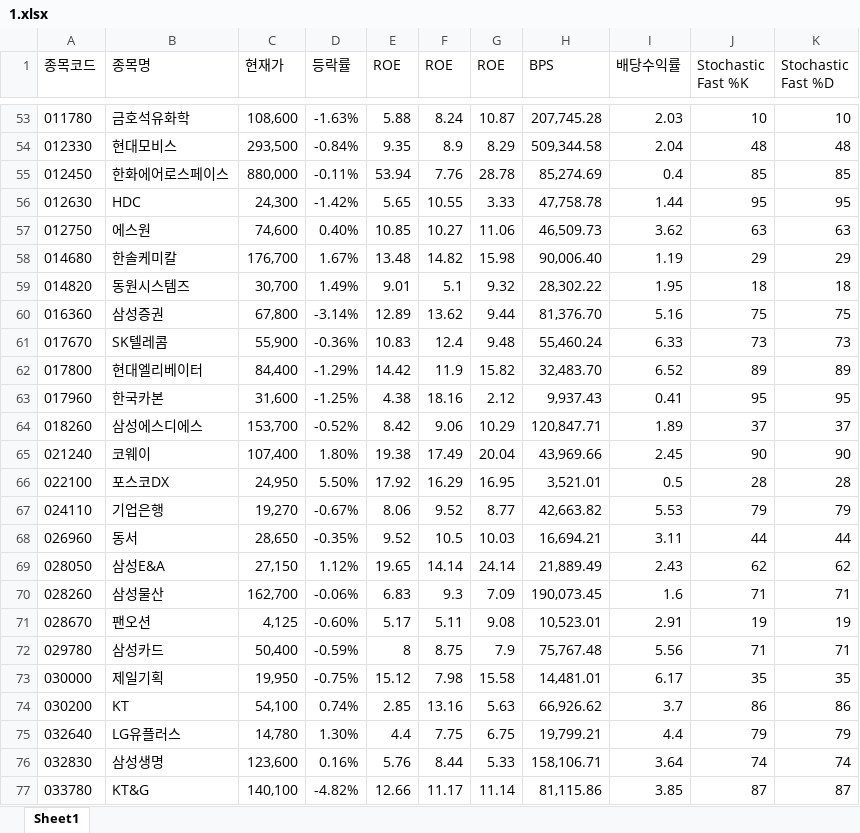
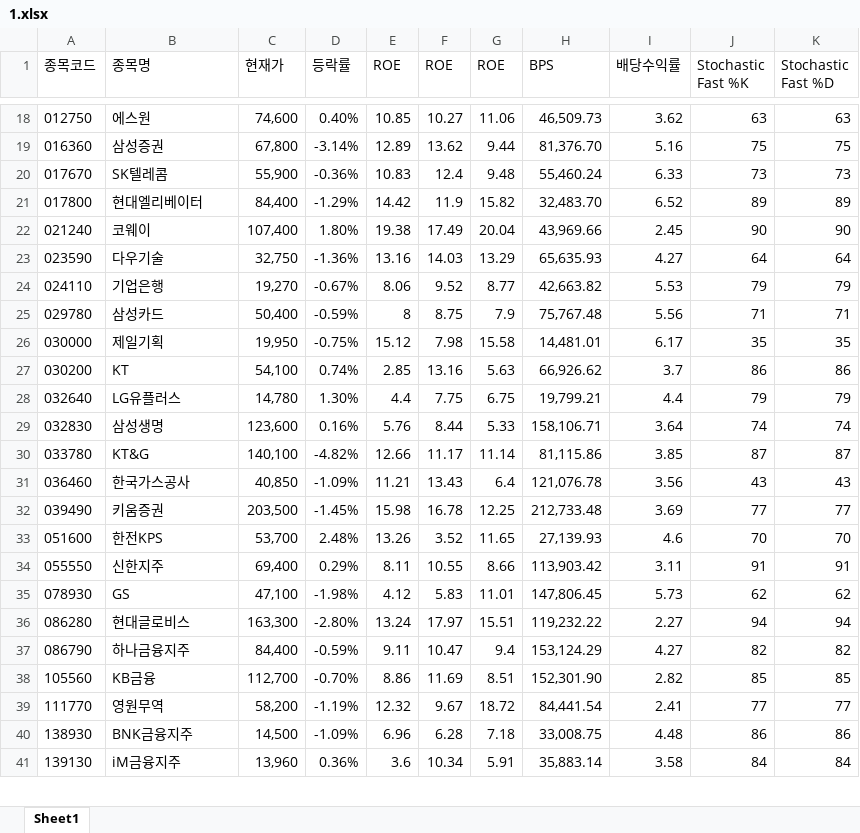
Before and after one commit to ez4happy/DividendGrowth, an Excel workbook: 1.xlsx, sheet Sheet1, drawn as a sheet; only a part is shown, gaps mark what is left out; the shorter side is filled out with more unchanged rows; values as stored, in another font and other column widths than the file's, no borders; removed rows and columns are numbered as before the commit, all else as after; the diff covers the shown part only; the diff names each change by its address in the sheet, - before the commit and + after, or states it on an @@ line.

Commit message:
Add files via upload

```diff
--- a/1.xlsx (sheet Sheet1)
+++ b/1.xlsx (sheet Sheet1)
-row 53: 011780 | 금호석유화학 | 108,600 | -1.63% | 5.88 | 8.24 | 10.87 | 207,745.28 | 2.03 | 10 | 10
-row 54: 012330 | 현대모비스 | 293,500 | -0.84% | 9.35 | 8.9 | 8.29 | 509,344.58 | 2.04 | 48 | 48
-row 55: 012450 | 한화에어로스페이스 | 880,000 | -0.11% | 53.94 | 7.76 | 28.78 | 85,274.69 | 0.4 | 85 | 85
-row 56: 012630 | HDC | 24,300 | -1.42% | 5.65 | 10.55 | 3.33 | 47,758.78 | 1.44 | 95 | 95
-row 58: 014680 | 한솔케미칼 | 176,700 | 1.67% | 13.48 | 14.82 | 15.98 | 90,006.40 | 1.19 | 29 | 29
-row 59: 014820 | 동원시스템즈 | 30,700 | 1.49% | 9.01 | 5.1 | 9.32 | 28,302.22 | 1.95 | 18 | 18
-row 63: 017960 | 한국카본 | 31,600 | -1.25% | 4.38 | 18.16 | 2.12 | 9,937.43 | 0.41 | 95 | 95
-row 64: 018260 | 삼성에스디에스 | 153,700 | -0.52% | 8.42 | 9.06 | 10.29 | 120,847.71 | 1.89 | 37 | 37
-row 66: 022100 | 포스코DX | 24,950 | 5.50% | 17.92 | 16.29 | 16.95 | 3,521.01 | 0.5 | 28 | 28
+row 23: 023590 | 다우기술 | 32,750 | -1.36% | 13.16 | 14.03 | 13.29 | 65,635.93 | 4.27 | 64 | 64
-row 68: 026960 | 동서 | 28,650 | -0.35% | 9.52 | 10.5 | 10.03 | 16,694.21 | 3.11 | 44 | 44
-row 69: 028050 | 삼성E&A | 27,150 | 1.12% | 19.65 | 14.14 | 24.14 | 21,889.49 | 2.43 | 62 | 62
-row 70: 028260 | 삼성물산 | 162,700 | -0.06% | 6.83 | 9.3 | 7.09 | 190,073.45 | 1.6 | 71 | 71
-row 71: 028670 | 팬오션 | 4,125 | -0.60% | 5.17 | 5.11 | 9.08 | 10,523.01 | 2.91 | 19 | 19
```
Also changed, not shown: 6 added rows and 88 removed rows elsewhere in this sheet.
